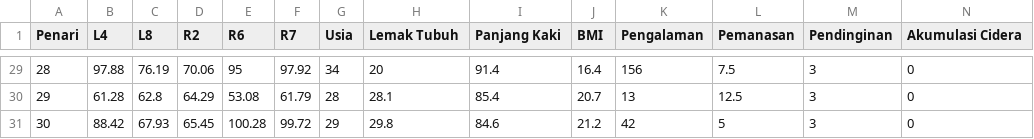
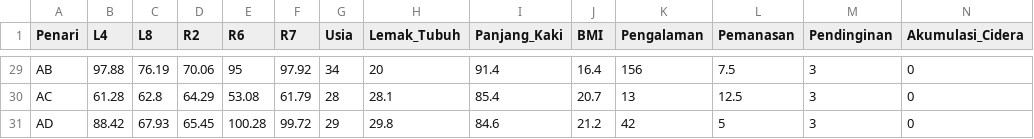
Before and after one commit to ImmanuelAnthony/ansosmedImmanuel, a CSV file: Data Pemod - Sheet1.csv, drawn as a sheet; only a part is shown, gaps mark what is left out; the diff covers the shown part only.

```diff
--- a/Data Pemod - Sheet1.csv
+++ b/Data Pemod - Sheet1.csv
@@ -1 +1 @@
-Penari,L4,L8,R2,R6,R7,Usia,Lemak Tubuh,Panjang Kaki,BMI,Pengalaman,Pemanasan,Pendinginan,Akumulasi Cidera
+Penari,L4,L8,R2,R6,R7,Usia,Lemak_Tubuh,Panjang_Kaki,BMI,Pengalaman,Pemanasan,Pendinginan,Akumulasi_Cidera
@@ -29,3 +29,3 @@ Penari,L4,L8,R2,R6,R7,Usia,Lemak Tubuh,Panjang Kaki,BMI,Pengalaman,Pemanasan,Pen
-28,97.88,76.19,70.06,95,97.92,34,20,91.4,16.4,156,7.5,3,0
-29,61.28,62.8,64.29,53.08,61.79,28,28.1,85.4,20.7,13,12.5,3,0
-30,88.42,67.93,65.45,100.28,99.72,29,29.8,84.6,21.2,42,5,3,0
+AB,97.88,76.19,70.06,95,97.92,34,20,91.4,16.4,156,7.5,3,0
+AC,61.28,62.8,64.29,53.08,61.79,28,28.1,85.4,20.7,13,12.5,3,0
+AD,88.42,67.93,65.45,100.28,99.72,29,29.8,84.6,21.2,42,5,3,0
```
Also changed, not shown: 27 edited cells elsewhere in this file.
